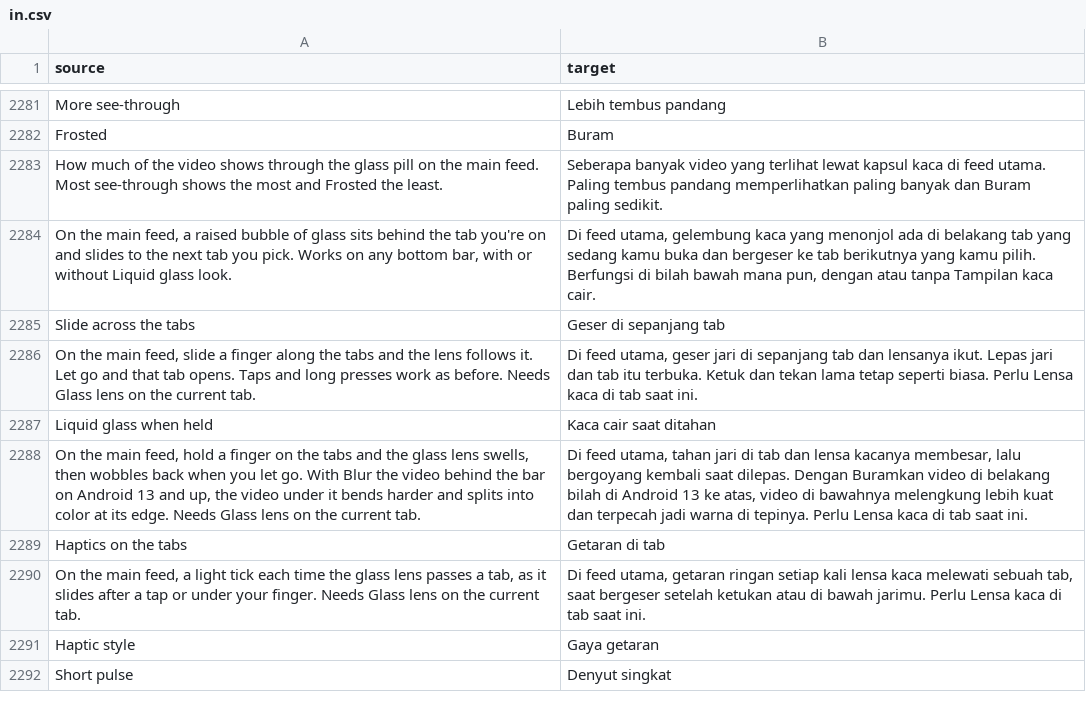
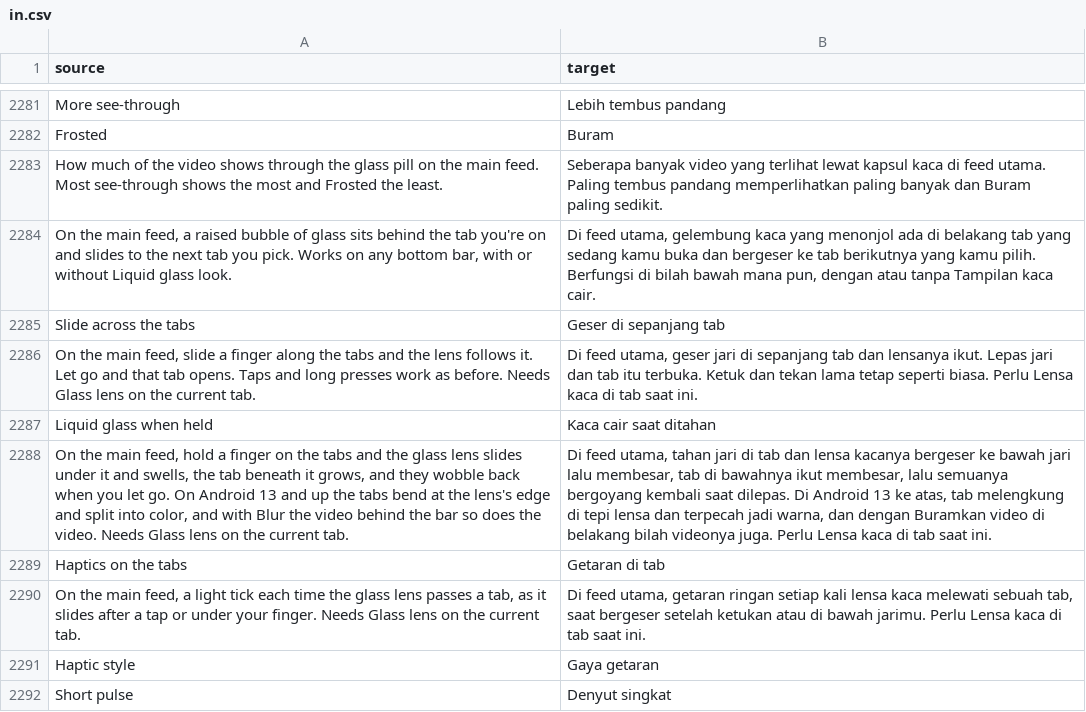
Before and after one commit to SysAdminDoc/HushFeed, a CSV file: extensions/tiktok/src/main/l10n/in.csv, drawn as a sheet; only a part is shown, gaps mark what is left out; the diff names each change by its address in the sheet, - before the commit and + after, or states it on an @@ line.

```diff
--- a/extensions/tiktok/src/main/l10n/in.csv
+++ b/extensions/tiktok/src/main/l10n/in.csv
-A2288 (source): …glass lens swells, then wobbles back when you let go. With Blur the video behind the bar on Android 13 and up, the video under it bends harder and splits into color at its edge. Needs Glass…
+A2288 (source): …glass lens slides under it and swells, the tab beneath it grows, and they wobble back when you let go. On Android 13 and up the tabs bend at the lens's edge and split into color, and with Blur the video behind the bar so does the video. Needs Glass…
-B2288 (target): …lensa kacanya membesar, lalu bergoyang kembali saat dilepas. Dengan Buramkan video di belakang bilah di Android 13 ke atas, video di bawahnya melengkung lebih kuat dan terpecah jadi warna di tepinya. Perlu Lensa…
+B2288 (target): …lensa kacanya bergeser ke bawah jari lalu membesar, tab di bawahnya ikut membesar, lalu semuanya bergoyang kembali saat dilepas. Di Android 13 ke atas, tab melengkung di tepi lensa dan terpecah jadi warna, dan dengan Buramkan video di belakang bilah videonya juga. Perlu Lensa…
```
Also changed, not shown: extensions/tiktok/src/main/l10n/ar.tsv, extensions/tiktok/src/main/l10n/es.tsv, 29 other files.
